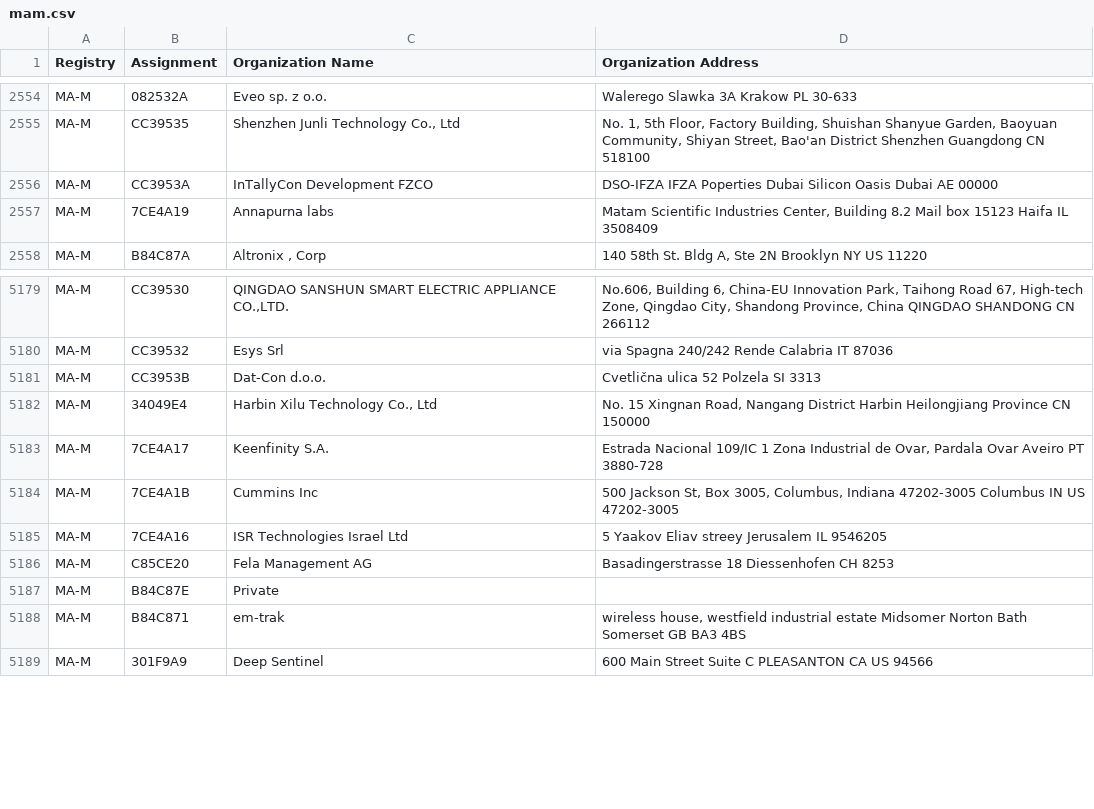
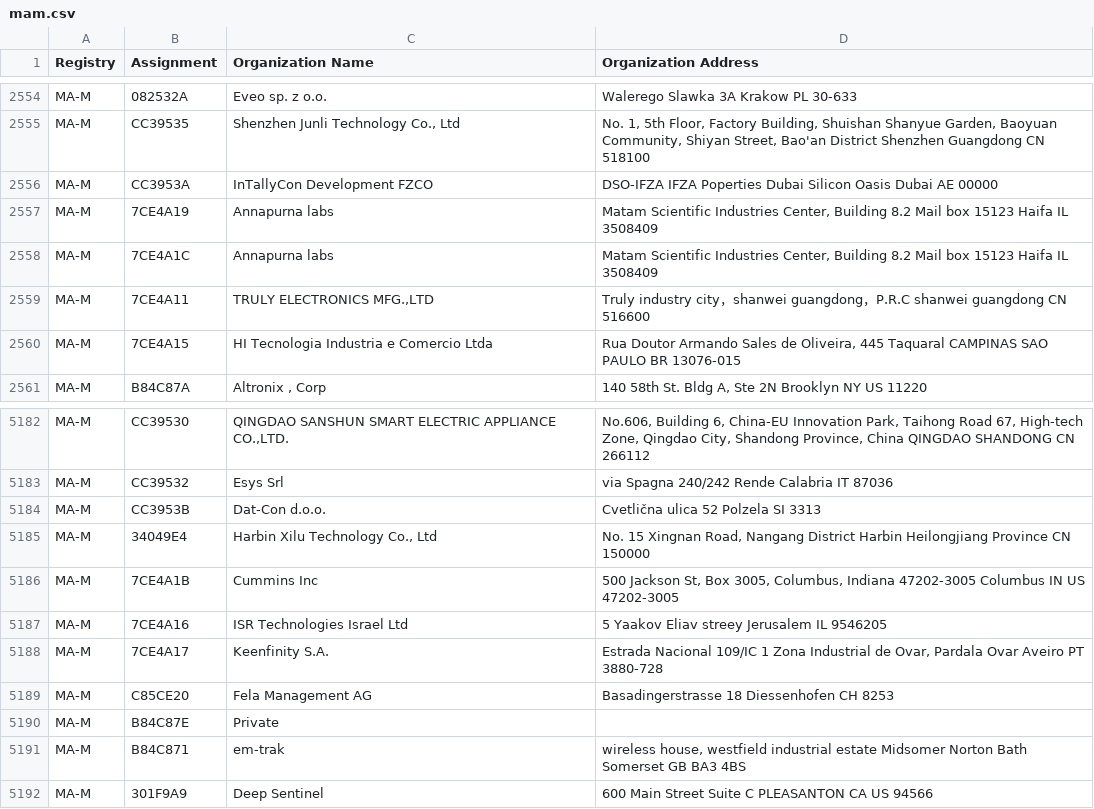
Before and after one commit to runZeroInc/mac-tracker, a CSV file: data/ieee/mam.csv, drawn as a sheet; only a part is shown, gaps mark what is left out.

Commit message:
Auto: Update files from IEEE

```diff
--- a/data/ieee/mam.csv
+++ b/data/ieee/mam.csv
@@ -2557,2 +2557,5 @@ MA-M,CC3953A,InTallyCon Development FZCO,DSO-IFZA IFZA Poperties Dubai Silicon O
 MA-M,7CE4A19,Annapurna labs,"Matam Scientific Industries Center,   Building 8.2 Mail box 15123 Haifa IL 3508409 "
+MA-M,7CE4A1C,Annapurna labs,"Matam Scientific Industries Center,   Building 8.2 Mail box 15123 Haifa IL 3508409 "
+MA-M,7CE4A11,"TRULY ELECTRONICS MFG.,LTD",Truly industry city，shanwei guangdong，P.R.C shanwei guangdong CN 516600
+MA-M,7CE4A15,HI Tecnologia Industria e Comercio Ltda,"Rua Doutor Armando Sales de Oliveira, 445 Taquaral CAMPINAS SAO PAULO BR 13076-015 "
 MA-M,B84C87A,"Altronix , Corp","140 58th St. Bldg A, Ste 2N Brooklyn NY US 11220 "
@@ -5182,5 +5185,5 @@ MA-M,CC3953B,Dat-Con d.o.o.,Cvetlična ulica 52 Polzela  SI 3313
 MA-M,34049E4,"Harbin Xilu Technology Co., Ltd","No. 15 Xingnan Road, Nangang District Harbin Heilongjiang Province CN 150000 "
-MA-M,7CE4A17,Keenfinity S.A.,"Estrada Nacional 109/IC 1  Zona Industrial de Ovar, Pardala  Ovar Aveiro PT 3880-728 "
 MA-M,7CE4A1B,Cummins Inc,"500 Jackson St, Box 3005, Columbus, Indiana 47202-3005 Columbus IN US 47202-3005 "
 MA-M,7CE4A16,ISR Technologies Israel Ltd,5 Yaakov Eliav streey Jerusalem  IL 9546205
+MA-M,7CE4A17,Keenfinity S.A.,"Estrada Nacional 109/IC 1  Zona Industrial de Ovar, Pardala  Ovar Aveiro PT 3880-728 "
 MA-M,C85CE20,Fela Management AG ,Basadingerstrasse 18 Diessenhofen  CH 8253
```
Also changed, not shown: data/ieee/oui36.csv, 4 other files.
